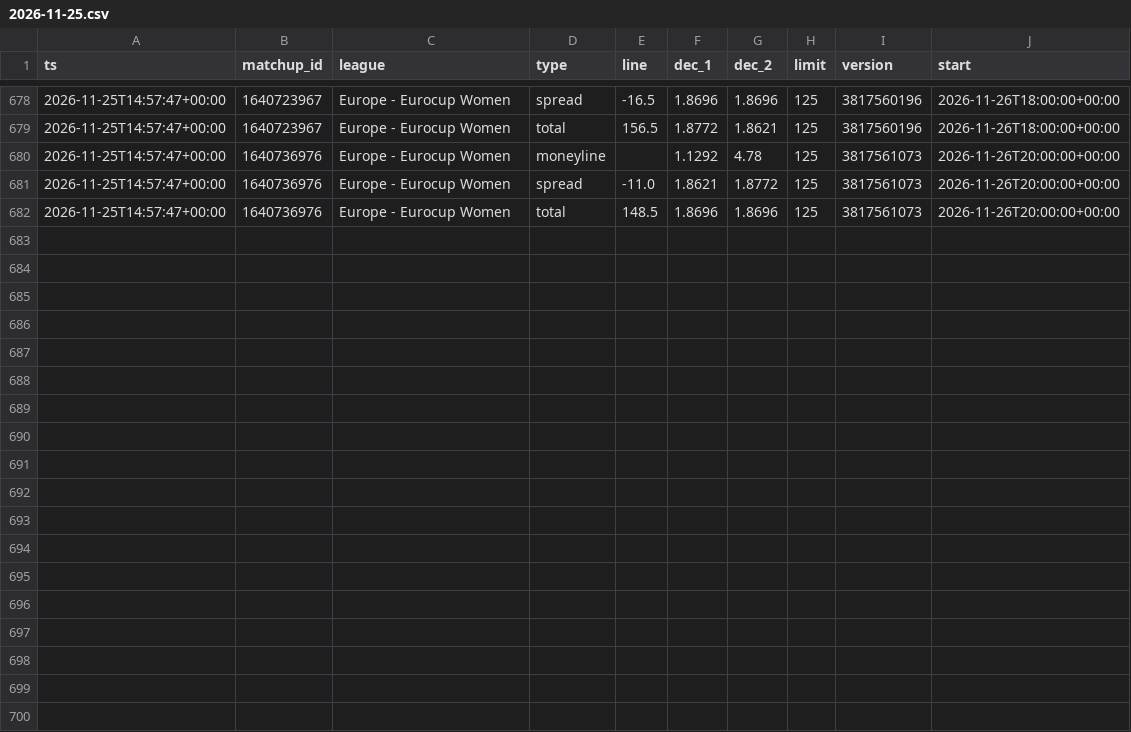
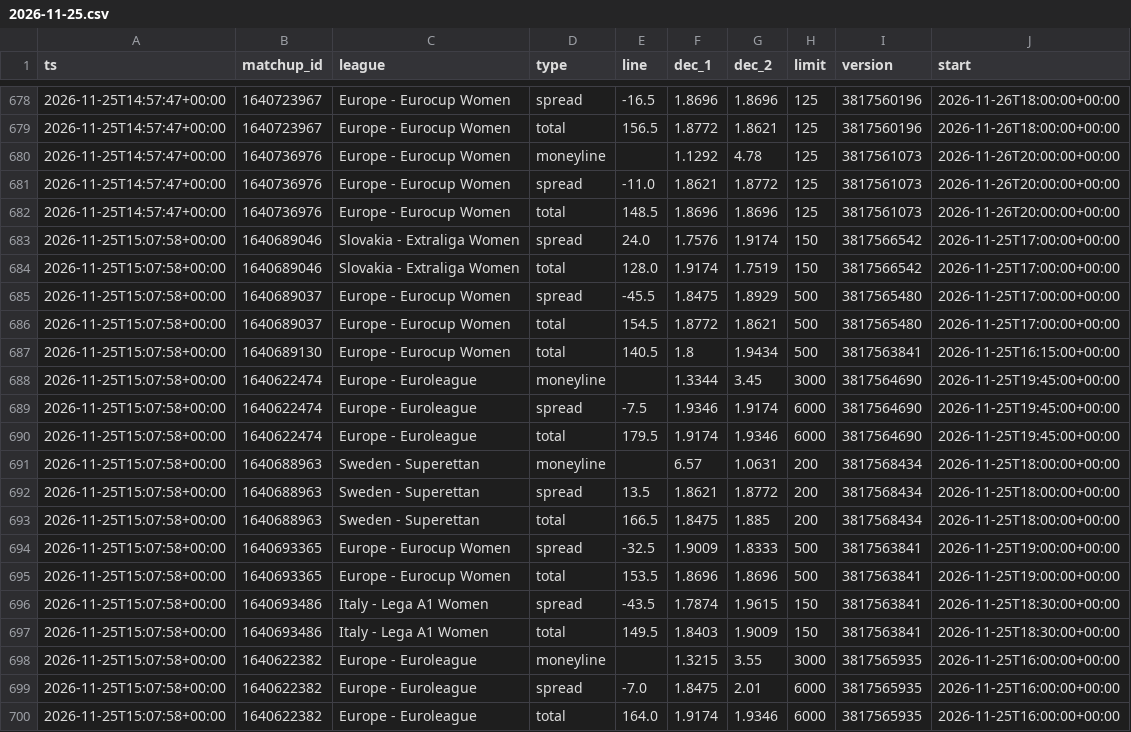
Before and after one commit to dataztrul/hoopsedge-odds, a CSV file: data/odds/2026-11-25.csv, drawn as a sheet; only a part is shown, gaps mark what is left out; the diff names each change by its address in the sheet, - before the commit and + after, or states it on an @@ line.

```diff
--- a/data/odds/2026-11-25.csv
+++ b/data/odds/2026-11-25.csv
+row 683: 2026-11-25T15:07:58+00:00 | 1640689046 | Slovakia - Extraliga Women | spread | 24.0 | 1.7576 | 1.9174 | 150 | 3817566542 | 2026-11-25T17:00:00+00:00
+row 684: 2026-11-25T15:07:58+00:00 | 1640689046 | Slovakia - Extraliga Women | total | 128.0 | 1.9174 | 1.7519 | 150 | 3817566542 | 2026-11-25T17:00:00+00:00
+row 685: 2026-11-25T15:07:58+00:00 | 1640689037 | Europe - Eurocup Women | spread | -45.5 | 1.8475 | 1.8929 | 500 | 3817565480 | 2026-11-25T17:00:00+00:00
+row 686: 2026-11-25T15:07:58+00:00 | 1640689037 | Europe - Eurocup Women | total | 154.5 | 1.8772 | 1.8621 | 500 | 3817565480 | 2026-11-25T17:00:00+00:00
+row 687: 2026-11-25T15:07:58+00:00 | 1640689130 | Europe - Eurocup Women | total | 140.5 | 1.8 | 1.9434 | 500 | 3817563841 | 2026-11-25T16:15:00+00:00
+row 688: 2026-11-25T15:07:58+00:00 | 1640622474 | Europe - Euroleague | moneyline |  | 1.3344 | 3.45 | 3000 | 3817564690 | 2026-11-25T19:45:00+00:00
+row 689: 2026-11-25T15:07:58+00:00 | 1640622474 | Europe - Euroleague | spread | -7.5 | 1.9346 | 1.9174 | 6000 | 3817564690 | 2026-11-25T19:45:00+00:00
+row 690: 2026-11-25T15:07:58+00:00 | 1640622474 | Europe - Euroleague | total | 179.5 | 1.9174 | 1.9346 | 6000 | 3817564690 | 2026-11-25T19:45:00+00:00
+row 691: 2026-11-25T15:07:58+00:00 | 1640688963 | Sweden - Superettan | moneyline |  | 6.57 | 1.0631 | 200 | 3817568434 | 2026-11-25T18:00:00+00:00
+row 692: 2026-11-25T15:07:58+00:00 | 1640688963 | Sweden - Superettan | spread | 13.5 | 1.8621 | 1.8772 | 200 | 3817568434 | 2026-11-25T18:00:00+00:00
+row 693: 2026-11-25T15:07:58+00:00 | 1640688963 | Sweden - Superettan | total | 166.5 | 1.8475 | 1.885 | 200 | 3817568434 | 2026-11-25T18:00:00+00:00
+row 694: 2026-11-25T15:07:58+00:00 | 1640693365 | Europe - Eurocup Women | spread | -32.5 | 1.9009 | 1.8333 | 500 | 3817563841 | 2026-11-25T19:00:00+00:00
+row 695: 2026-11-25T15:07:58+00:00 | 1640693365 | Europe - Eurocup Women | total | 153.5 | 1.8696 | 1.8696 | 500 | 3817563841 | 2026-11-25T19:00:00+00:00
+row 696: 2026-11-25T15:07:58+00:00 | 1640693486 | Italy - Lega A1 Women | spread | -43.5 | 1.7874 | 1.9615 | 150 | 3817563841 | 2026-11-25T18:30:00+00:00
+row 697: 2026-11-25T15:07:58+00:00 | 1640693486 | Italy - Lega A1 Women | total | 149.5 | 1.8403 | 1.9009 | 150 | 3817563841 | 2026-11-25T18:30:00+00:00
+row 698: 2026-11-25T15:07:58+00:00 | 1640622382 | Europe - Euroleague | moneyline |  | 1.3215 | 3.55 | 3000 | 3817565935 | 2026-11-25T16:00:00+00:00
+row 699: 2026-11-25T15:07:58+00:00 | 1640622382 | Europe - Euroleague | spread | -7.0 | 1.8475 | 2.01 | 6000 | 3817565935 | 2026-11-25T16:00:00+00:00
+row 700: 2026-11-25T15:07:58+00:00 | 1640622382 | Europe - Euroleague | total | 164.0 | 1.9174 | 1.9346 | 6000 | 3817565935 | 2026-11-25T16:00:00+00:00
```
Also changed, not shown: data/kambi/2026-11-25.csv, data/matchups.csv, 2 other files.
